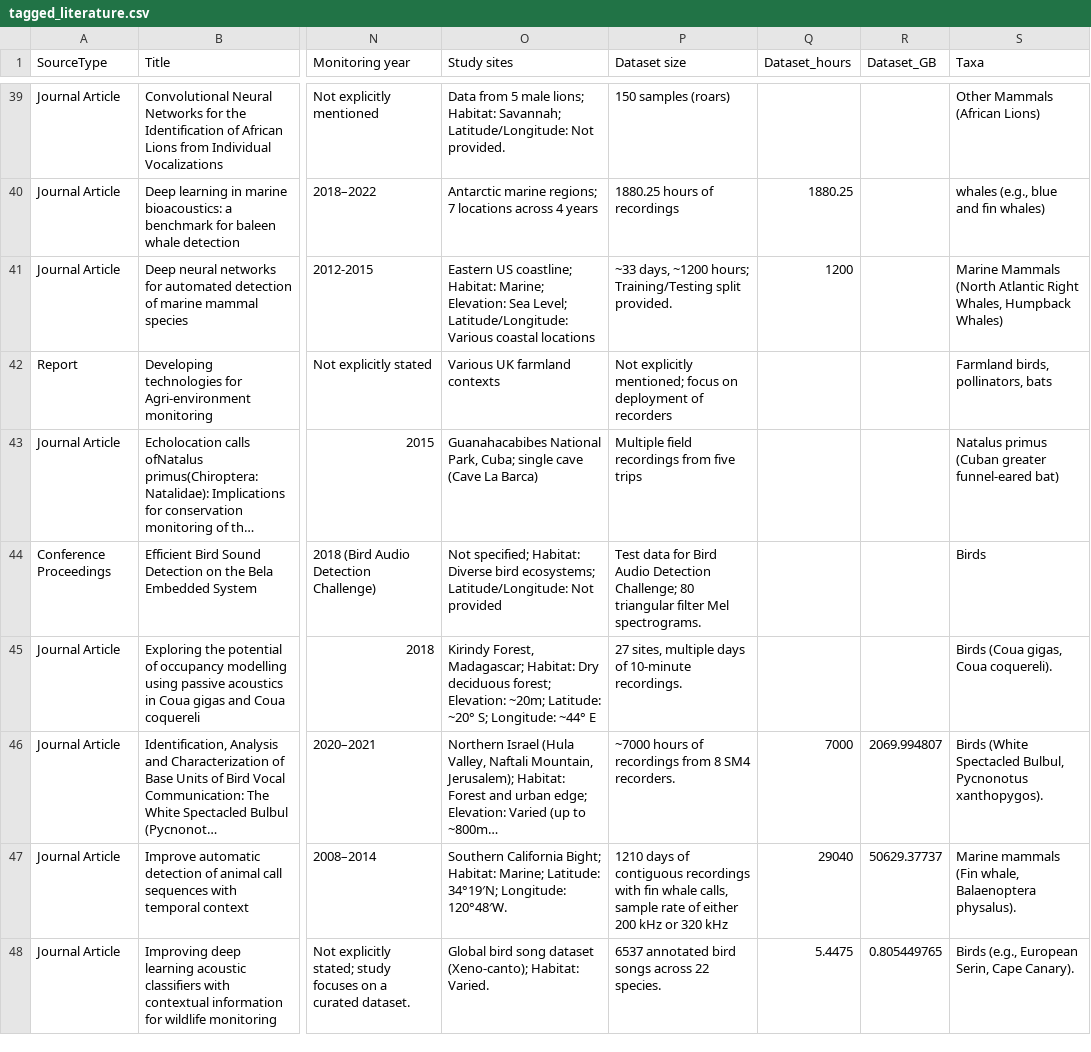
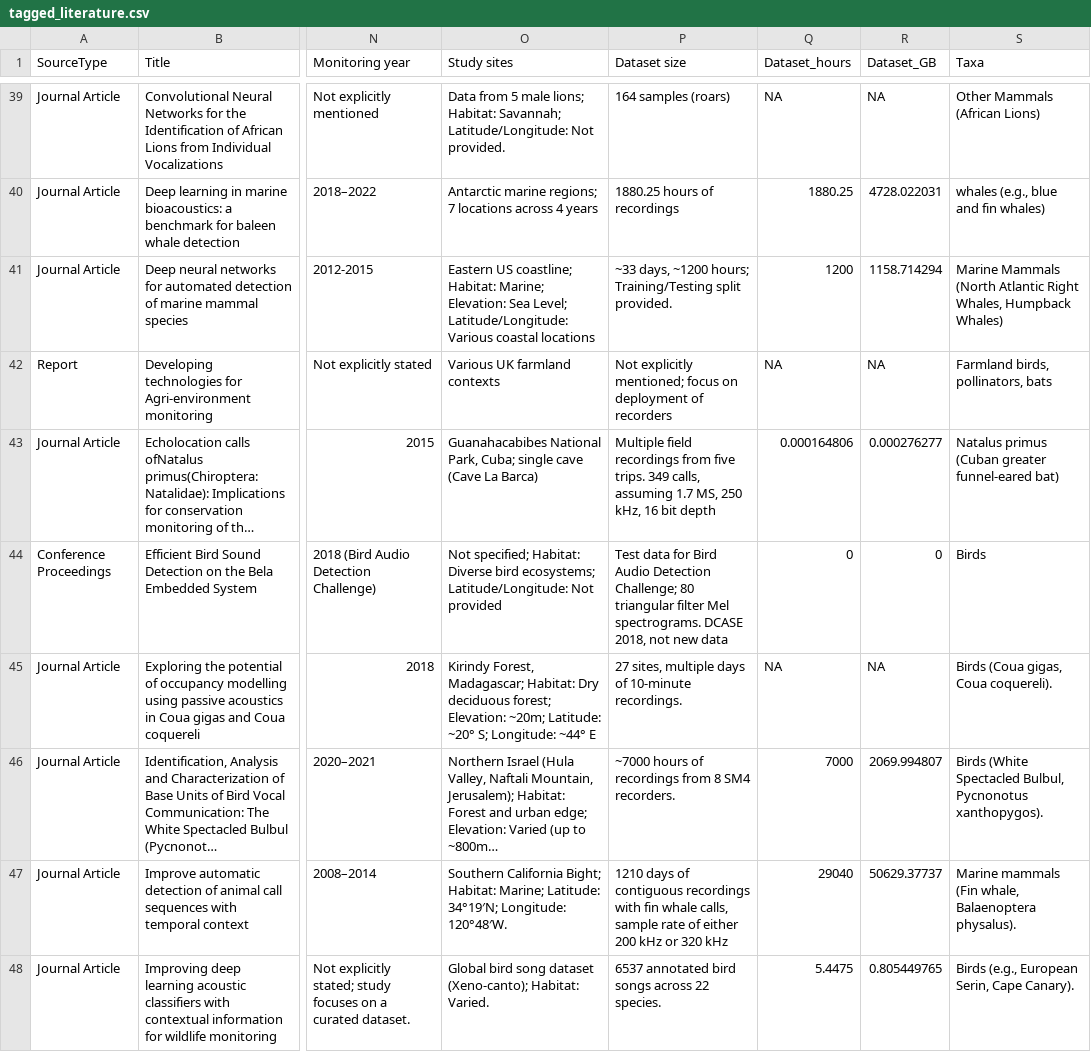
Before and after one commit to gibbona1/pam_lit_review, a CSV file: tagged_literature.csv, drawn as a sheet; only a part is shown, gaps mark what is left out; long unchanged cells end in …; the diff covers the shown part only; the diff names each change by its address in the sheet, - before the commit and + after, or states it on an @@ line.

Commit message:
add more extracted data size

```diff
--- a/tagged_literature.csv
+++ b/tagged_literature.csv
-P39 (Dataset size): 150 samples (roars)
+P39 (Dataset size): 164 samples (roars)
-Q39 (Dataset_hours): (empty)
+Q39 (Dataset_hours): NA
-R39 (Dataset_GB): (empty)
+R39 (Dataset_GB): NA
-R40 (Dataset_GB): (empty)
+R40 (Dataset_GB): 4728.022031
-R41 (Dataset_GB): (empty)
+R41 (Dataset_GB): 1158.714294
-Q42 (Dataset_hours): (empty)
+Q42 (Dataset_hours): NA
-R42 (Dataset_GB): (empty)
+R42 (Dataset_GB): NA
-P43 (Dataset size): …from five trips
+P43 (Dataset size): …from five trips. 349 calls, assuming 1.7 MS, 250 kHz, 16 bit depth
-Q43 (Dataset_hours): (empty)
+Q43 (Dataset_hours): 0.000164806
-R43 (Dataset_GB): (empty)
+R43 (Dataset_GB): 0.000276277
-P44 (Dataset size): …Mel spectrograms.
+P44 (Dataset size): …Mel spectrograms. DCASE 2018, not new data
-Q44 (Dataset_hours): (empty)
+Q44 (Dataset_hours): 0
-R44 (Dataset_GB): (empty)
+R44 (Dataset_GB): 0
-Q45 (Dataset_hours): (empty)
+Q45 (Dataset_hours): NA
-R45 (Dataset_GB): (empty)
+R45 (Dataset_GB): NA
```
Also changed, not shown: 64 edited cells elsewhere in this file.
